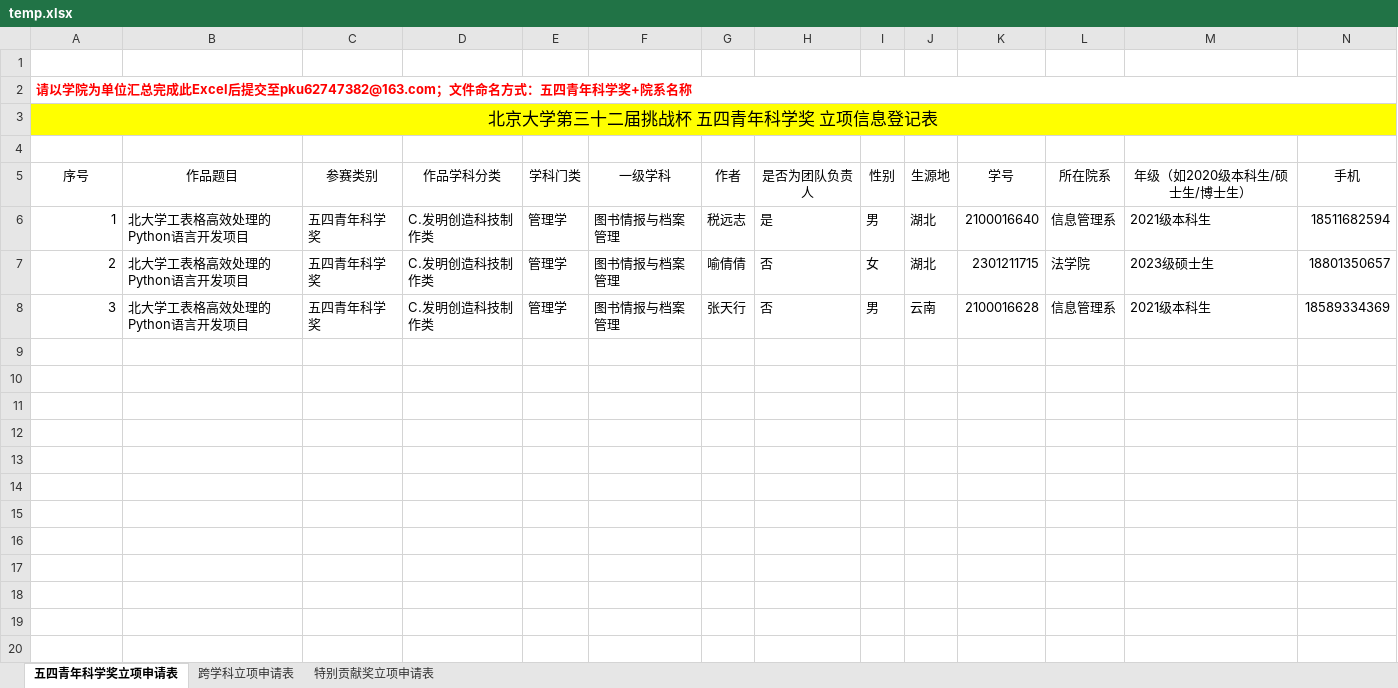
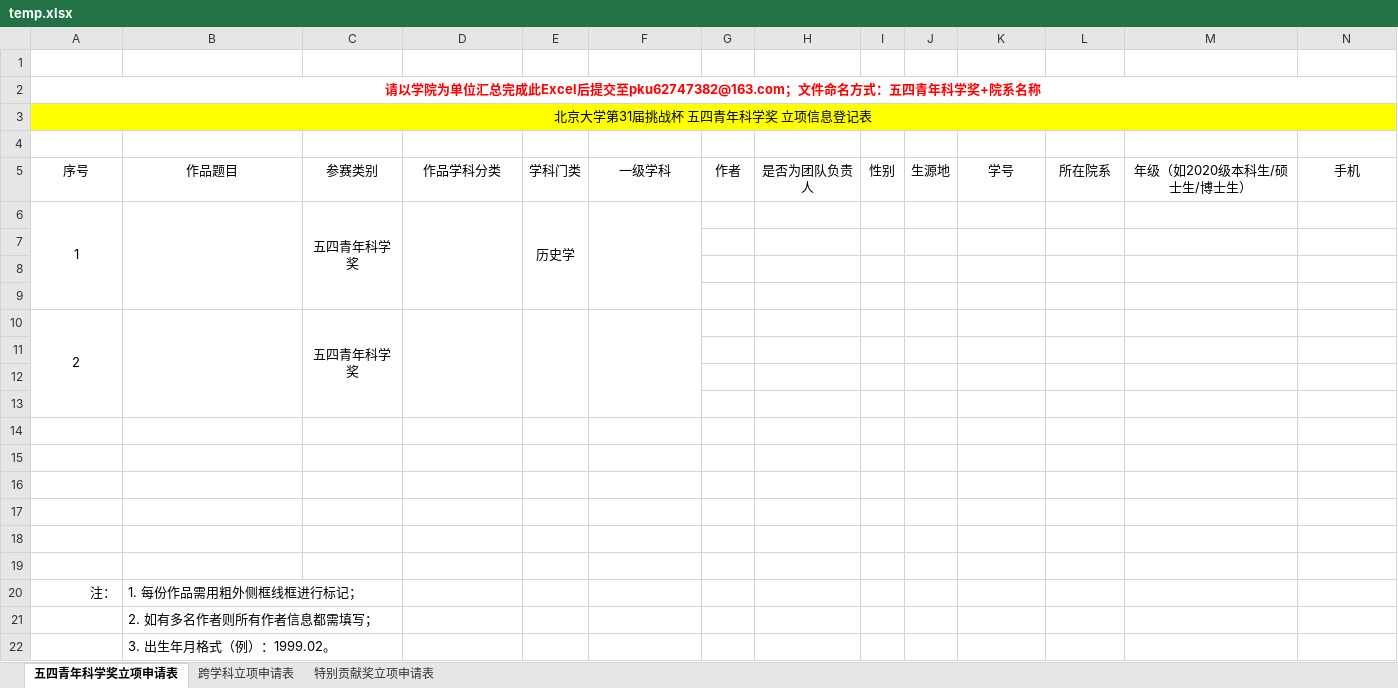
Before and after one commit to Alex-SYZ1/Excelerate_backend_original_code, an Excel workbook: tmp/temp.xlsx, sheet 五四青年科学奖立项申请表, drawn as a sheet; only a part is shown; values as stored, in another font and other column widths than the file's, no borders; addresses are those after the commit; rows hold the shown columns only; the diff names each change by its address in the sheet, - before the commit and + after, or states it on an @@ line.

```diff
--- a/tmp/temp.xlsx (sheet 五四青年科学奖立项申请表)
+++ b/tmp/temp.xlsx (sheet 五四青年科学奖立项申请表)
-A2 alignment: left
+A2 alignment: center
-A3: 北京大学第三十二届挑战杯 五四青年科学奖 立项信息登记表
+A3: 北京大学第31届挑战杯 五四青年科学奖 立项信息登记表
@@ A3 text size: smaller @@
+row 6: 1 |  | 五四青年科学奖 |  | 历史学
-row 7: 1 | 北大学工表格高效处理的Python语言开发项目 | 五四青年科学奖 | C.发明创造科技制作类 | 管理学 | 图书情报与档案管理 | 税远志 | 是 | 男 | 湖北 | 2100016640 | 信息管理系 | 2021级本科生 | 18511682594
+row 7: (empty)
-row 8: 2 | 北大学工表格高效处理的Python语言开发项目 | 五四青年科学奖 | C.发明创造科技制作类 | 管理学 | 图书情报与档案管理 | 喻倩倩 | 否 | 女 | 湖北 | 2301211715 | 法学院 | 2023级硕士生 | 18801350657
+row 8: (empty)
-row 9: 3 | 北大学工表格高效处理的Python语言开发项目 | 五四青年科学奖 | C.发明创造科技制作类 | 管理学 | 图书情报与档案管理 | 张天行 | 否 | 男 | 云南 | 2100016628 | 信息管理系 | 2021级本科生 | 18589334369
+row 9: (empty)
+row 10: 2 |  | 五四青年科学奖
+row 11: (empty)
+row 12: (empty)
+row 13: (empty)
+row 14: (empty)
+row 15: (empty)
+row 16: (empty)
+row 17: (empty)
+row 18: (empty)
+row 19: (empty)
+row 20: 注： | 1. 每份作品需用粗外侧框线框进行标记；
+row 21:  | 2. 如有多名作者则所有作者信息都需填写；
+row 22:  | 3. 出生年月格式（例）：1999.02。
```
Also changed, not shown: sheet 跨学科立项申请表, sheet 特别贡献奖立项申请表, 12 other files.
